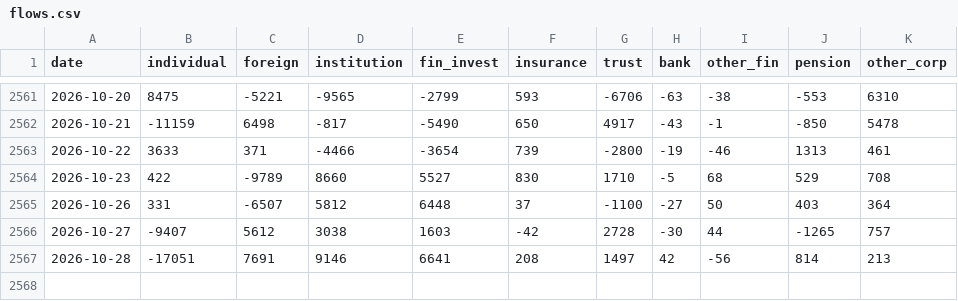
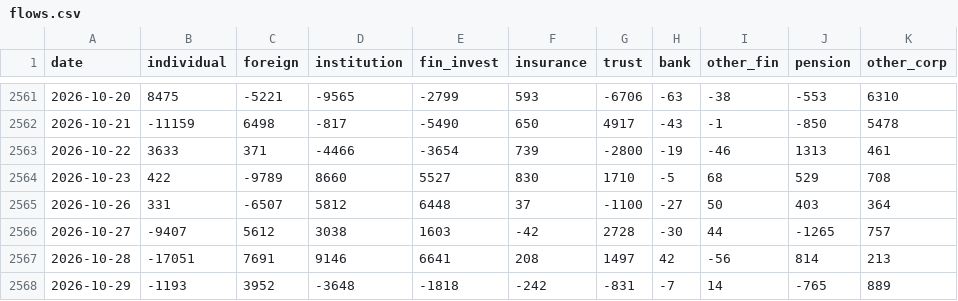
Before and after one commit to anextone/kospi-signal-data, a CSV file: data/flows.csv, drawn as a sheet; only a part is shown, gaps mark what is left out; the diff names each change by its address in the sheet, - before the commit and + after, or states it on an @@ line.

```diff
--- a/data/flows.csv
+++ b/data/flows.csv
+row 2568: 2026-10-29 | -1193 | 3952 | -3648 | -1818 | -242 | -831 | -7 | 14 | -765 | 889
```
Also changed, not shown: data/kospi_index.csv, data/lev_etf.csv, 1 other file.
